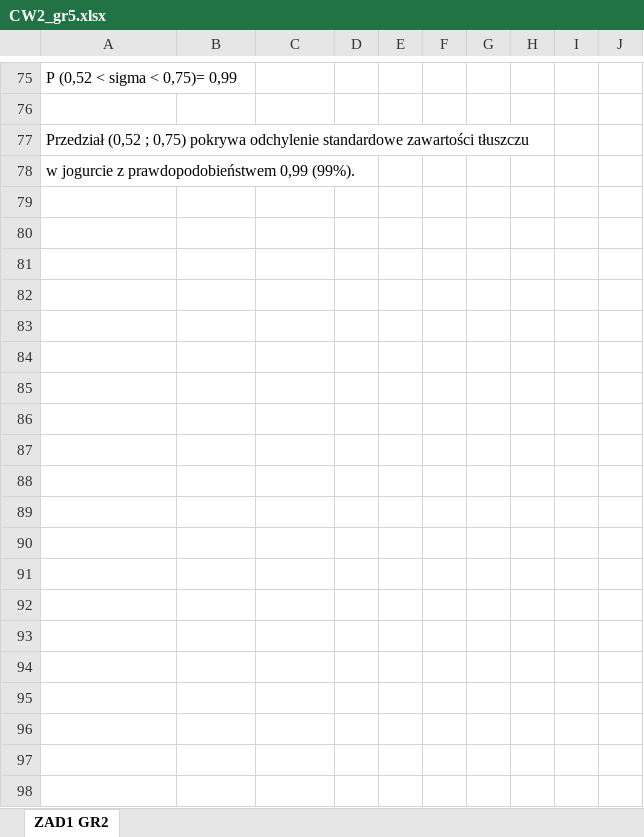
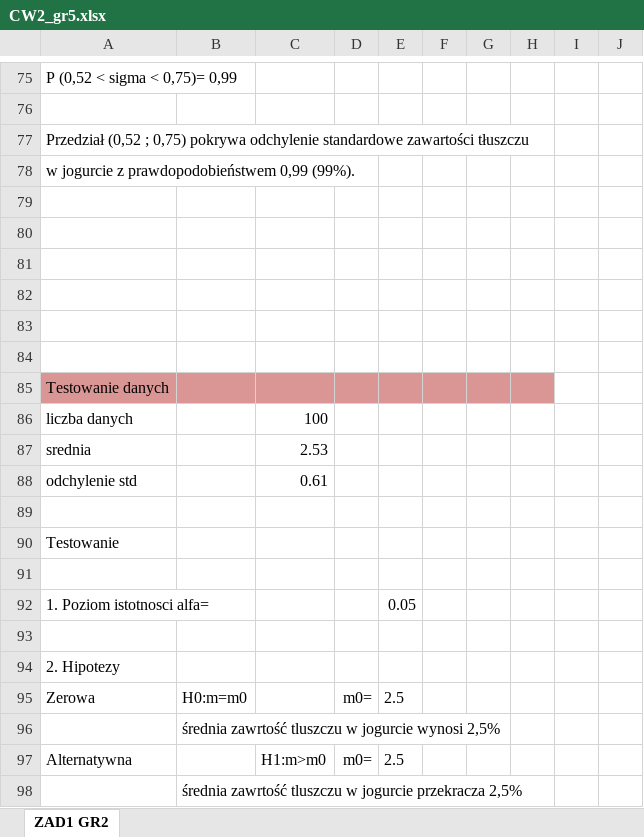
Before and after one commit to piotroszko/PStat, an Excel workbook: cw2/CW2_gr5.xlsx, sheet ZAD1 GR2, drawn as a sheet; only a part is shown, gaps mark what is left out; values as stored, in another font and other column widths than the file's, no borders; the diff covers the shown part only; the diff names each change by its address in the sheet, - before the commit and + after, or states it on an @@ line.

Commit message:
Add files via upload

```diff
--- a/cw2/CW2_gr5.xlsx (sheet ZAD1 GR2)
+++ b/cw2/CW2_gr5.xlsx (sheet ZAD1 GR2)
+row 79: (empty)
+row 80: (empty)
+row 81: (empty)
+row 82: (empty)
+row 83: (empty)
+row 84: (empty)
+row 85: Testowanie danych
+row 86: liczba danych |  | 100
+row 87: srednia |  | 2.53
+row 88: odchylenie std |  | 0.61
+row 89: (empty)
+row 90: Testowanie
+row 91: (empty)
+row 92: 1. Poziom istotnosci alfa= |  |  |  | 0.05
+row 93: (empty)
+row 94: 2. Hipotezy
+row 95: Zerowa | H0:m=m0 |  | m0= | 2.5
+row 96:  | średnia zawrtość tluszczu w jogurcie wynosi 2,5%
+row 97: Alternatywna |  | H1:m>m0 | m0= | 2.5
+row 98:  | średnia zawrtość tluszczu w jogurcie przekracza 2,5%
```
Also changed, not shown: 12 added rows elsewhere in this sheet.
